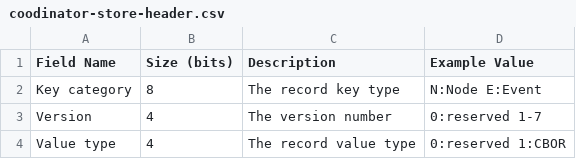
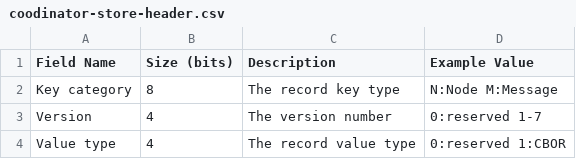
Before and after one commit to cybergarage/puzzledb-go, a CSV file: doc/spec/csv/coodinator-store-header.csv, drawn as a sheet.

```diff
--- a/doc/spec/csv/coodinator-store-header.csv
+++ b/doc/spec/csv/coodinator-store-header.csv
@@ -1,3 +1,3 @@
 Field Name,Size (bits),Description,Example Value
-Key category,8,The record key type,N:Node E:Event
+Key category,8,The record key type,N:Node M:Message
 Version,4,The version number,0:reserved 1-7
```
Also changed, not shown: 4 other files.
